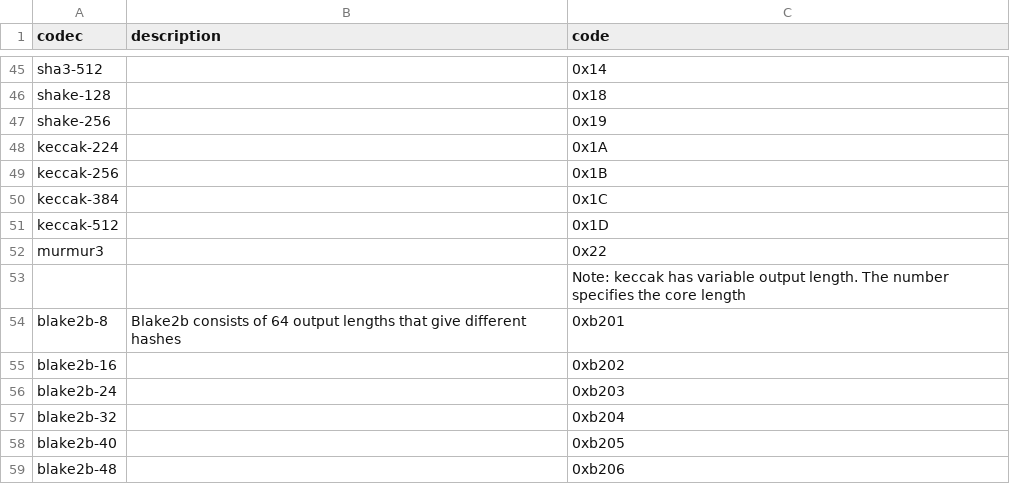
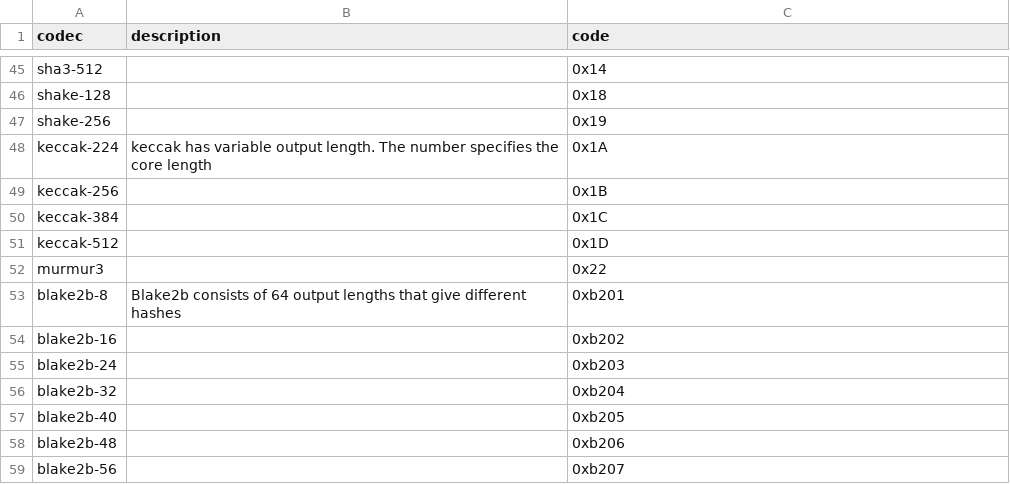
Before and after one commit to multiformats/multicodec, a CSV file: table.csv, drawn as a sheet; only a part is shown, gaps mark what is left out; the shorter side is filled out with more unchanged rows.

Commit message:
Fix keccak note

```diff
--- a/table.csv
+++ b/table.csv
@@ -47,3 +47,3 @@ shake-128,          ,                         0x18
 shake-256,          ,                         0x19
-keccak-224,         ,                         0x1A
+keccak-224,keccak has variable output length. The number specifies the core length,0x1A
 keccak-256,         ,                         0x1B
@@ -52,3 +52,2 @@ keccak-512,         ,                         0x1D
 murmur3,            ,                         0x22
-,, Note: keccak has variable output length. The number specifies the core length
 blake2b-8,Blake2b consists of 64 output lengths that give different hashes,0xb201
```
